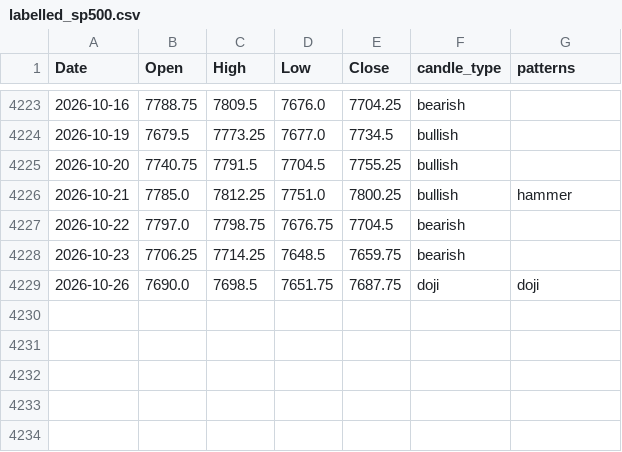
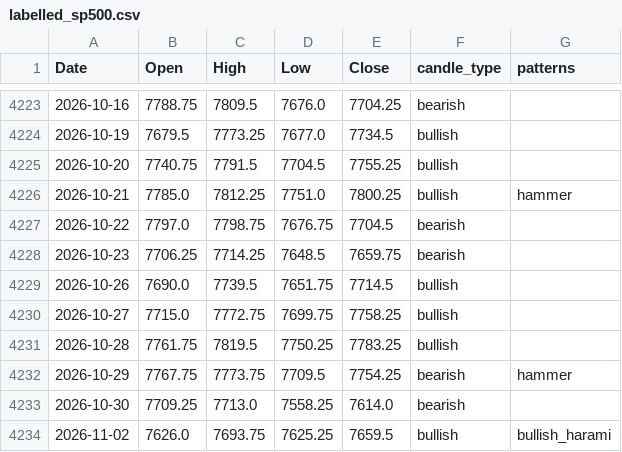
Before and after one commit to f20220970-debug/candlestick-pattern-engine, a CSV file: outputs/labelled_sp500.csv, drawn as a sheet; only a part is shown, gaps mark what is left out.

```diff
--- a/outputs/labelled_sp500.csv
+++ b/outputs/labelled_sp500.csv
@@ -4228,2 +4228,7 @@ Date,Open,High,Low,Close,candle_type,patterns
 2026-10-23,7706.25,7714.25,7648.5,7659.75,bearish,
-2026-10-26,7690.0,7698.5,7651.75,7687.75,doji,doji
+2026-10-26,7690.0,7739.5,7651.75,7714.5,bullish,
+2026-10-27,7715.0,7772.75,7699.75,7758.25,bullish,
+2026-10-28,7761.75,7819.5,7750.25,7783.25,bullish,
+2026-10-29,7767.75,7773.75,7709.5,7754.25,bearish,hammer
+2026-10-30,7709.25,7713.0,7558.25,7614.0,bearish,
+2026-11-02,7626.0,7693.75,7625.25,7659.5,bullish,bullish_harami
```
Also changed, not shown: outputs/labelled_crude_oil.csv, outputs/labelled_gold.csv, 9 other files.
